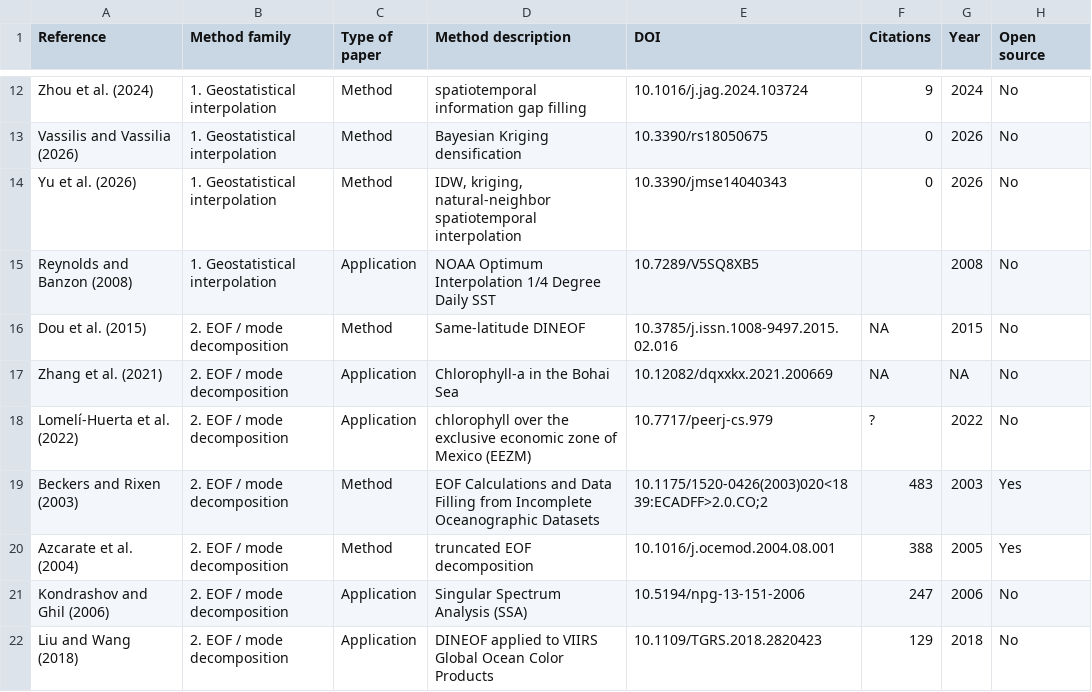
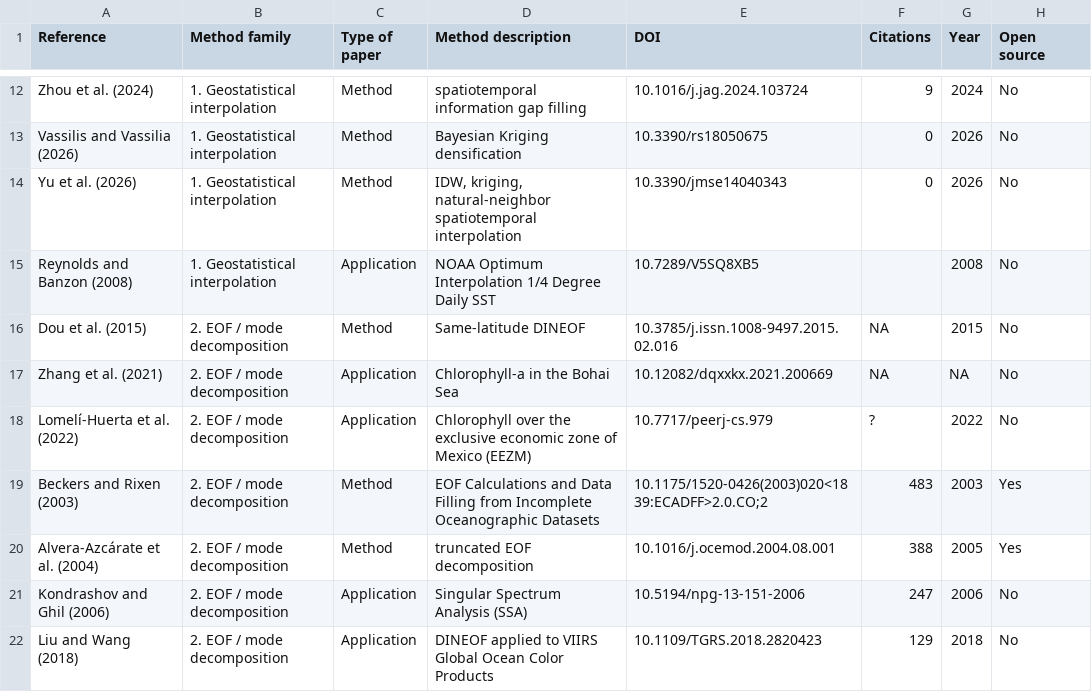
Before and after one commit to ctroupin/gap-filling-methods, a CSV file: satellite.csv, drawn as a sheet; only a part is shown, gaps mark what is left out; the diff names each change by its address in the sheet, - before the commit and + after, or states it on an @@ line.

```diff
--- a/satellite.csv
+++ b/satellite.csv
-D18 (Method description): chlorophyll over the…
+D18 (Method description): Chlorophyll over the…
-A20 (Reference): Azcarate et al. (2004)
+A20 (Reference): Alvera-Azcárate et al. (2004)
```
Also changed, not shown: altimetry.csv.
